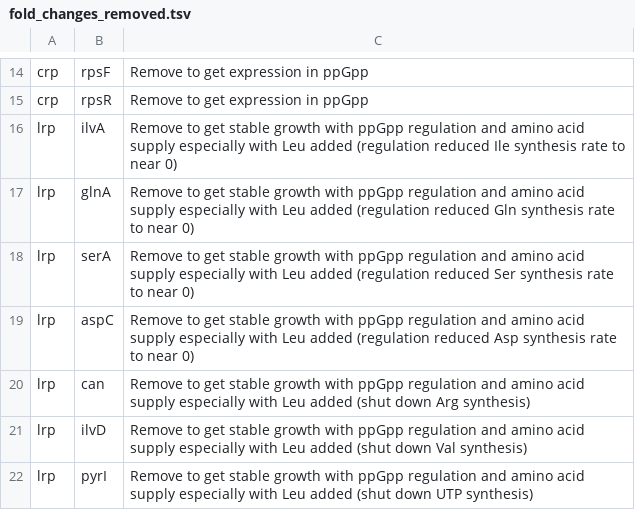
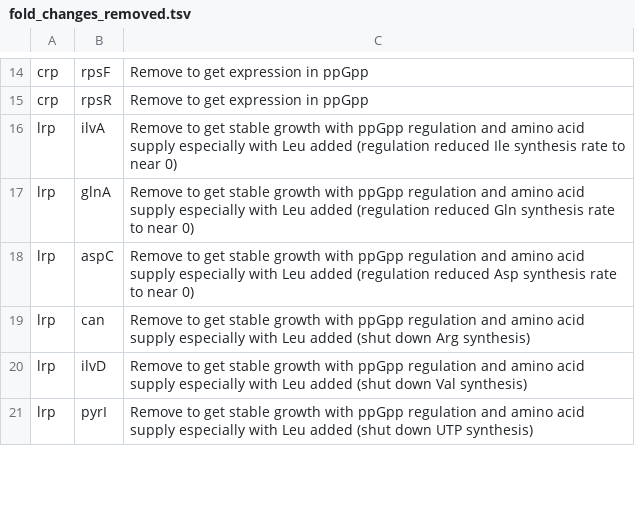
Before and after one commit to vivarium-collective/v2ecoli, a TSV file: v2ecoli/processes/parca/reconstruction/ecoli/flat/fold_changes_removed.tsv, drawn as a sheet; only a part is shown, gaps mark what is left out.

Commit message:
parca: route Lrp regulation to serAp2; re-apply per-promoter ratios after ppGpp NNLS
serA has two promoters (serAp1 dominant ~97%, serAp2 distal ~3% per Thomason 2015 M63_0.4 stepHeights), and TU dedup was keeping the weak serAp2 TU while dropping serAp1. Replaces the Covert workaround (`lrp → serA` in fold_changes_removed.tsv) with the same dedup-exemption + per-promoter-ratios + TF-routing pattern used for rpsU.

Also fixes a second bug in set_ppgpp_expression: NNLS on exp_free/exp_ppgpp is rank-deficient for dedup-exempt operons (zeros out non-survivor TUs). Re-calling _apply_per_promoter_ratios after NNLS restores the biology-validated ratios.

Net result: serA total protein 142 → 13,940 copies/cell (Schmidt 2016: 11,353). Other proteins unchanged.

```diff
--- a/v2ecoli/processes/parca/reconstruction/ecoli/flat/fold_changes_removed.tsv
+++ b/v2ecoli/processes/parca/reconstruction/ecoli/flat/fold_changes_removed.tsv
@@ -17,3 +17,2 @@
 "lrp"	"glnA"	"Remove to get stable growth with ppGpp regulation and amino acid supply especially with Leu added (regulation reduced Gln synthesis rate to near 0)"
-"lrp"	"serA"	"Remove to get stable growth with ppGpp regulation and amino acid supply especially with Leu added (regulation reduced Ser synthesis rate to near 0)"
 "lrp"	"aspC"	"Remove to get stable growth with ppGpp regulation and amino acid supply especially with Leu added (regulation reduced Asp synthesis rate to near 0)"
```
Also changed, not shown: v2ecoli/processes/parca/reconstruction/ecoli/flat/per_promoter_ratios.tsv, v2ecoli/processes/parca/reconstruction/ecoli/flat/tf_tu_routing.tsv, 1 other file.
